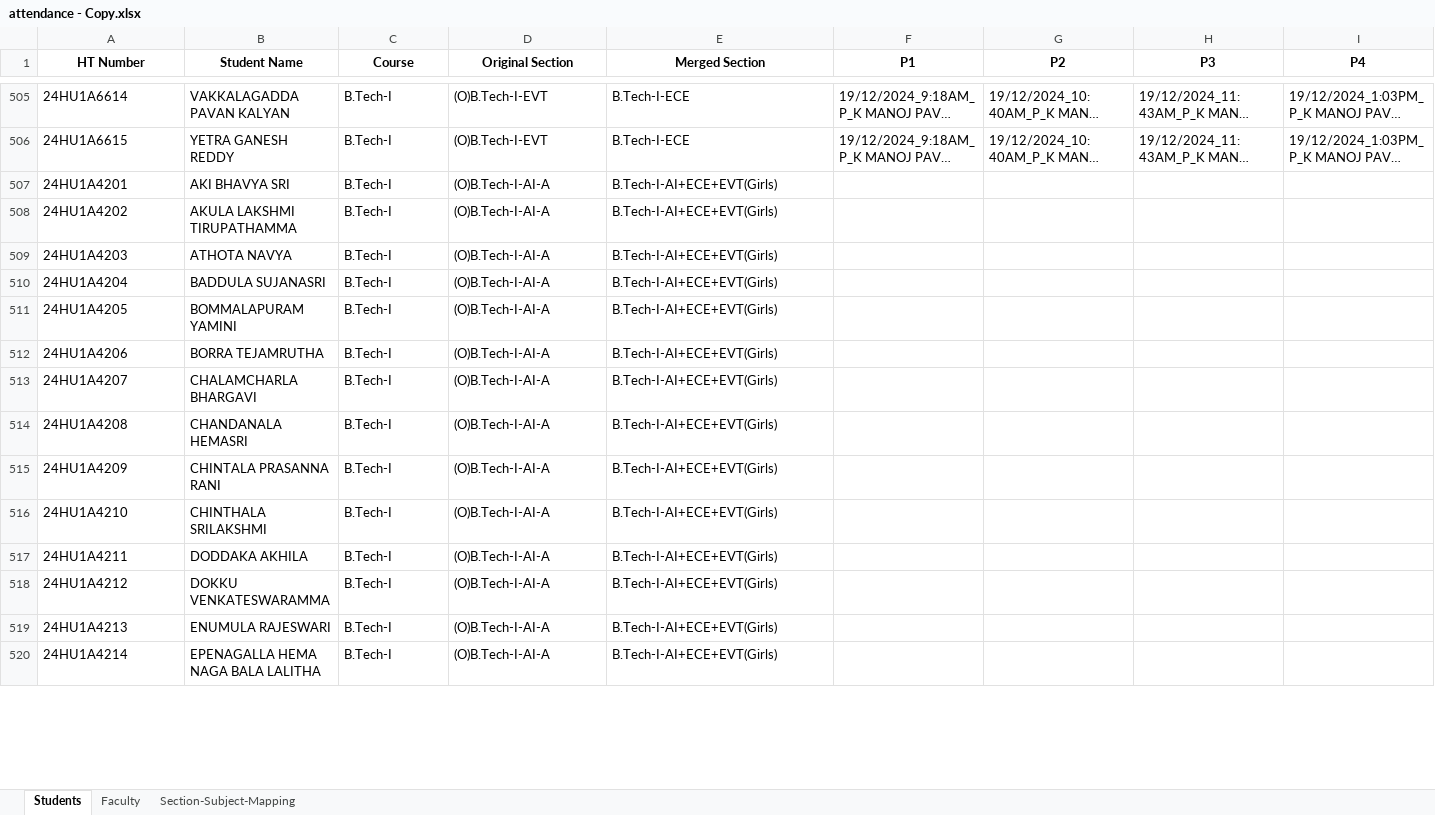
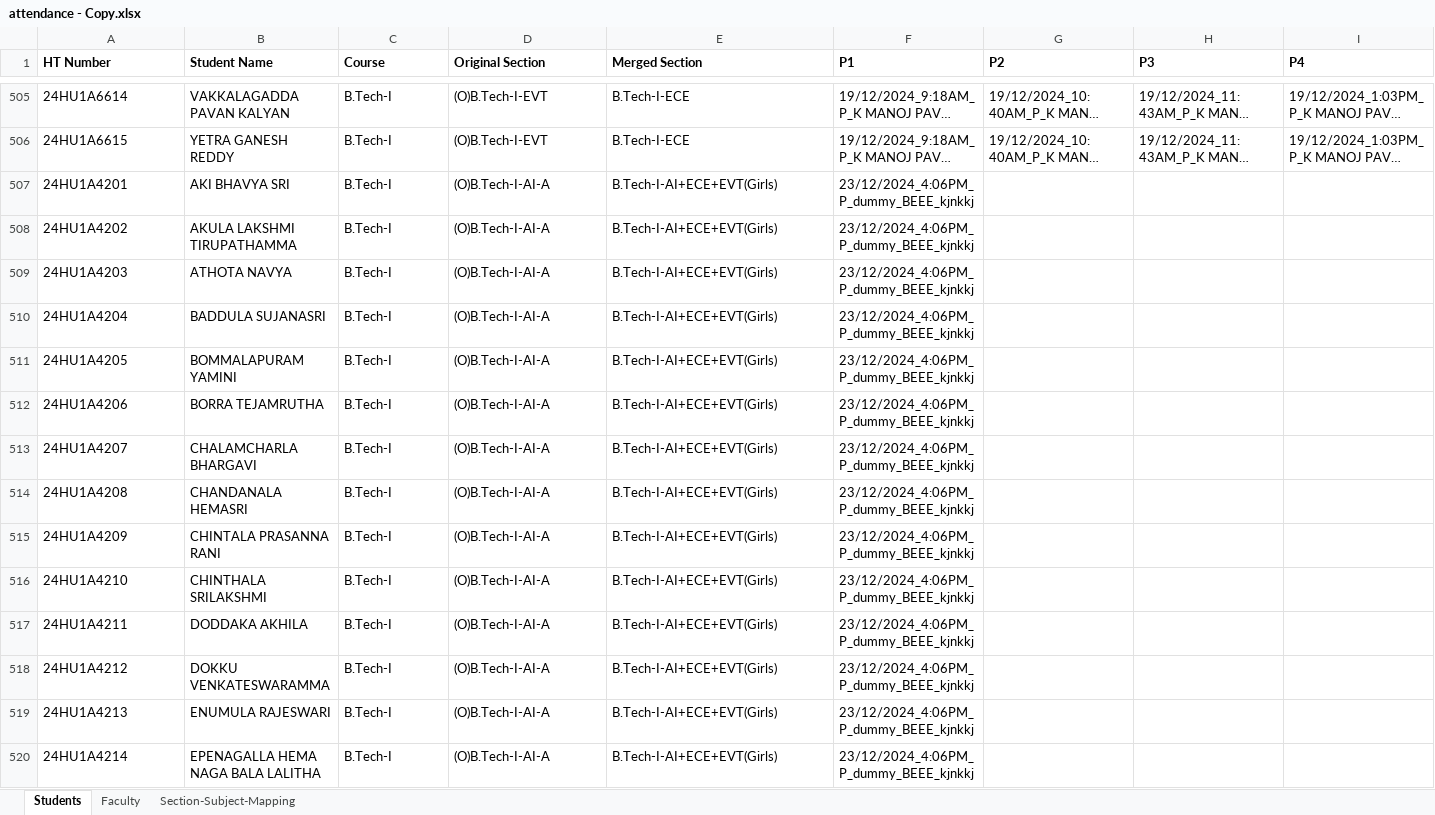
Before and after one commit to Vamsi-Krisna-Ravilla/attendance, an Excel workbook: attendance - Copy.xlsx, sheet Students, drawn as a sheet; only a part is shown, gaps mark what is left out; long unchanged cells end in …; values as stored, in another font and other column widths than the file's, no borders; the diff covers the shown part only; the diff names each change by its address in the sheet, - before the commit and + after, or states it on an @@ line.

```diff
--- a/attendance - Copy.xlsx (sheet Students)
+++ b/attendance - Copy.xlsx (sheet Students)
-A1:I1 alignment: center
+A1:I1 alignment: left
-F507:F520 (P1): (empty)
+F507:F520 (P1): 23/12/2024_4:06PM_P_dummy_BEEE_kjnkkj
```
Also changed, not shown: 155 edited cells and cell formats elsewhere in this sheet, sheet Faculty, 13 other files.
